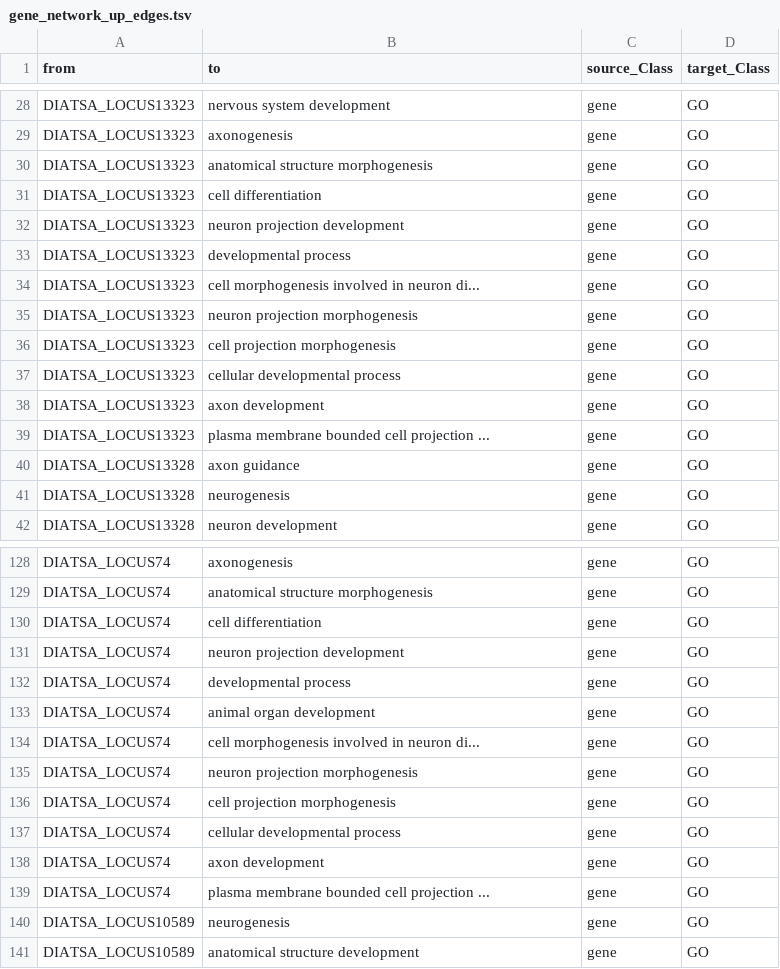
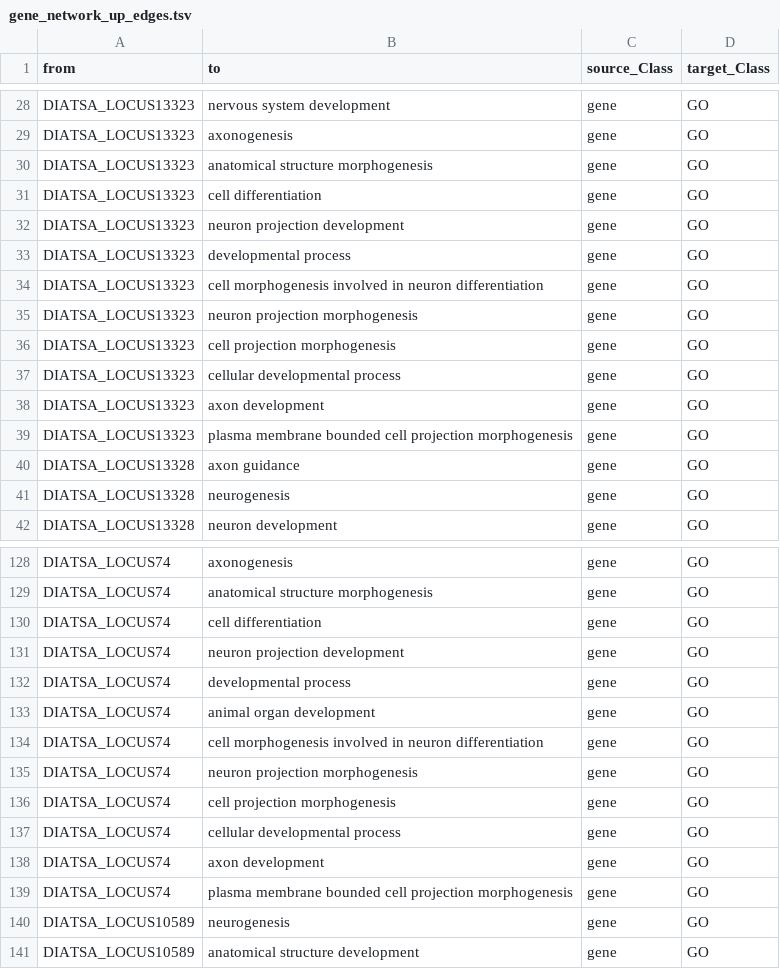
Before and after one commit to jomare1188/probable-doodle, a TSV file: rnaseq/run_paired_samples/star_salmon/deseq2_qc/gene_network_up_edges.tsv, drawn as a sheet; only a part is shown, gaps mark what is left out; the diff covers the shown part only.

```diff
--- a/rnaseq/run_paired_samples/star_salmon/deseq2_qc/gene_network_up_edges.tsv
+++ b/rnaseq/run_paired_samples/star_salmon/deseq2_qc/gene_network_up_edges.tsv
@@ -33,3 +33,3 @@ DIATSA_LOCUS13323	neuron projection development	gene	GO
 DIATSA_LOCUS13323	developmental process	gene	GO
-DIATSA_LOCUS13323	cell morphogenesis involved in neuron di...	gene	GO
+DIATSA_LOCUS13323	cell morphogenesis involved in neuron differentiation	gene	GO
 DIATSA_LOCUS13323	neuron projection morphogenesis	gene	GO
@@ -38,3 +38,3 @@ DIATSA_LOCUS13323	cellular developmental process	gene	GO
 DIATSA_LOCUS13323	axon development	gene	GO
-DIATSA_LOCUS13323	plasma membrane bounded cell projection ...	gene	GO
+DIATSA_LOCUS13323	plasma membrane bounded cell projection morphogenesis	gene	GO
 DIATSA_LOCUS13328	axon guidance	gene	GO
@@ -133,3 +133,3 @@ DIATSA_LOCUS74	developmental process	gene	GO
 DIATSA_LOCUS74	animal organ development	gene	GO
-DIATSA_LOCUS74	cell morphogenesis involved in neuron di...	gene	GO
+DIATSA_LOCUS74	cell morphogenesis involved in neuron differentiation	gene	GO
 DIATSA_LOCUS74	neuron projection morphogenesis	gene	GO
@@ -138,3 +138,3 @@ DIATSA_LOCUS74	cellular developmental process	gene	GO
 DIATSA_LOCUS74	axon development	gene	GO
-DIATSA_LOCUS74	plasma membrane bounded cell projection ...	gene	GO
+DIATSA_LOCUS74	plasma membrane bounded cell projection morphogenesis	gene	GO
 DIATSA_LOCUS10589	neurogenesis	gene	GO
```
Also changed, not shown: 1 moved row and 16 edited cells elsewhere in this file, rnaseq/run_paired_samples/star_salmon/deseq2_qc/down_network_edges_with_class.tsv, rnaseq/run_paired_samples/star_salmon/deseq2_qc/gene_network_down_edges.tsv, 30 other files.
